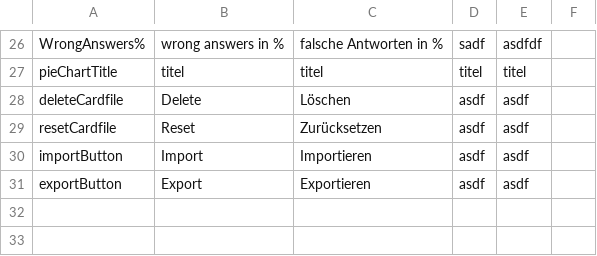
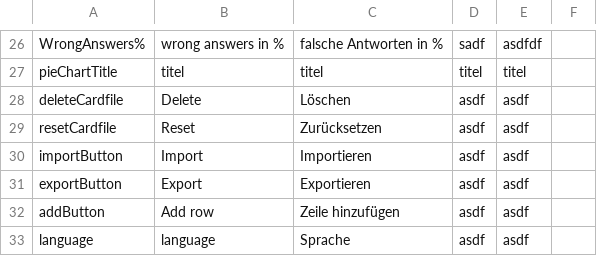
Before and after one commit to saoc90/KarteiApp, a CSV file: src/ch/zbw/karteiSystem/Strings.csv, drawn as a sheet; only a part is shown, gaps mark what is left out; the diff names each change by its address in the sheet, - before the commit and + after, or states it on an @@ line.

Commit message:
editcardfilepanel, mytablemodel, strings

```diff
--- a/src/ch/zbw/karteiSystem/Strings.csv
+++ b/src/ch/zbw/karteiSystem/Strings.csv
+row 32: addButton | Add row | Zeile hinzufügen | asdf | asdf
+row 33: language | language | Sprache | asdf | asdf
```
Also changed, not shown: 2 other files.
